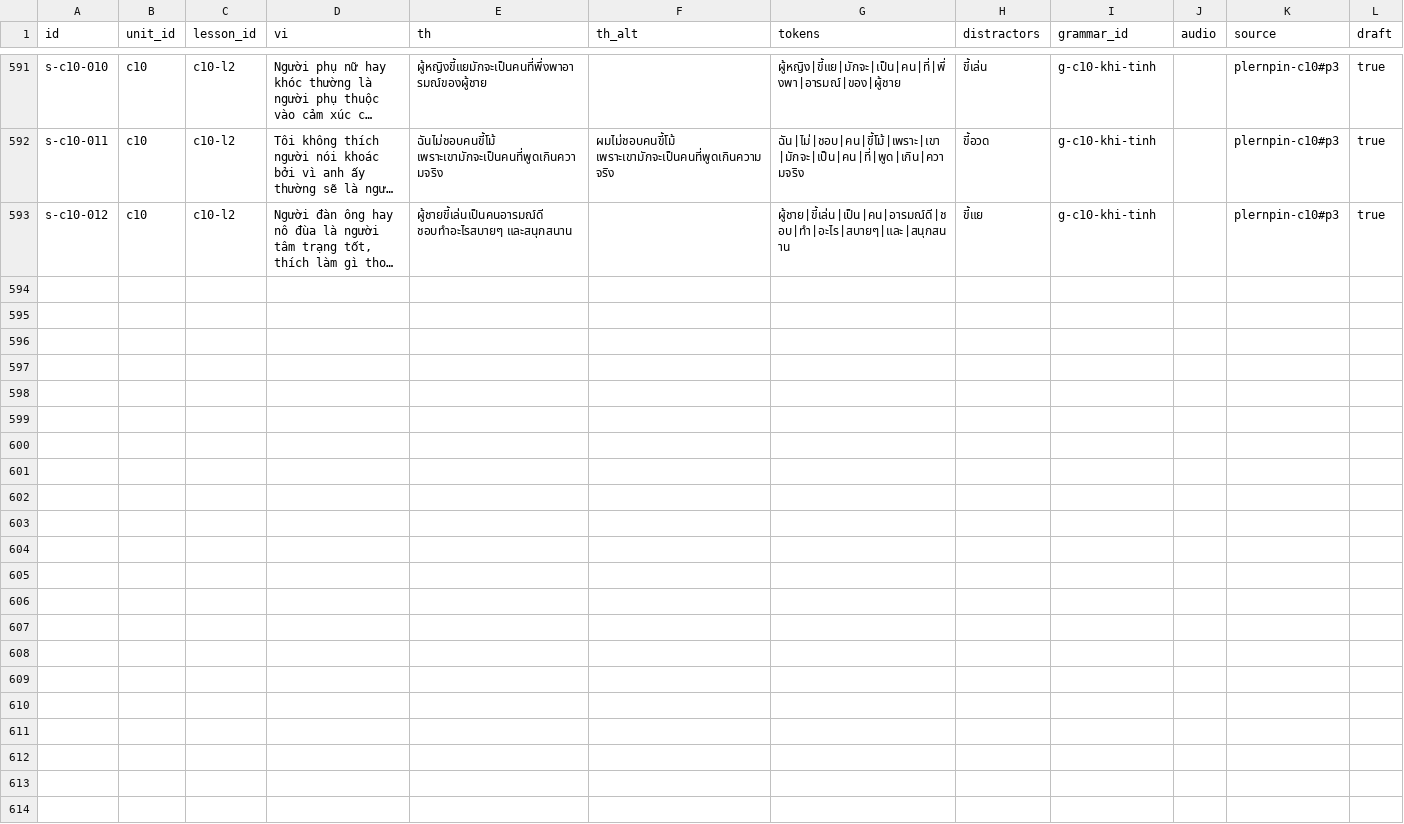
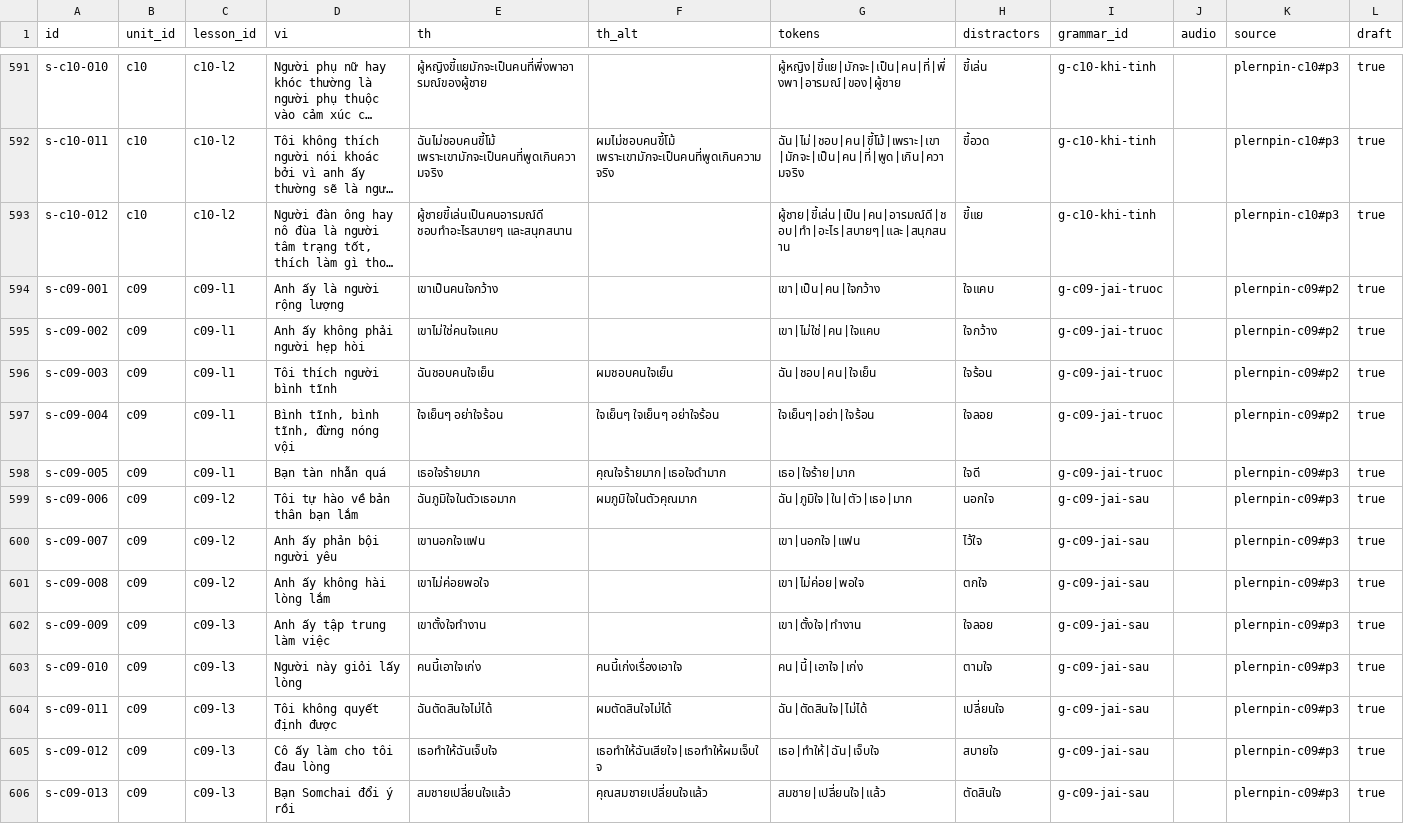
Before and after one commit to DoMinhChien/hoc-thai-cung-nom, a CSV file: content/sentences.csv, drawn as a sheet; only a part is shown, gaps mark what is left out; long unchanged cells end in …; the diff names each change by its address in the sheet, - before the commit and + after, or states it on an @@ line.

```diff
--- a/content/sentences.csv
+++ b/content/sentences.csv
+row 594: s-c09-001 | c09 | c09-l1 | Anh ấy là người rộng lượng | เขาเป็นคนใจกว้าง |  | เขา|เป็น|คน|ใจกว้าง | ใจแคบ | g-c09-jai-truoc |  | plernpin-c09#p2 | true
+row 595: s-c09-002 | c09 | c09-l1 | Anh ấy không phải người hẹp hòi | เขาไม่ใช่คนใจแคบ |  | เขา|ไม่ใช่|คน|ใจแคบ | ใจกว้าง | g-c09-jai-truoc |  | plernpin-c09#p2 | true
+row 596: s-c09-003 | c09 | c09-l1 | Tôi thích người bình tĩnh | ฉันชอบคนใจเย็น | ผมชอบคนใจเย็น | ฉัน|ชอบ|คน|ใจเย็น | ใจร้อน | g-c09-jai-truoc |  | plernpin-c09#p2 | true
+row 597: s-c09-004 | c09 | c09-l1 | Bình tĩnh, bình tĩnh, đừng nóng vội | ใจเย็นๆ อย่าใจร้อน | ใจเย็นๆ ใจเย็นๆ อย่าใจร้อน | ใจเย็นๆ|อย่า|ใจร้อน | ใจลอย | g-c09-jai-truoc |  | plernpin-c09#p2 | true
+row 598: s-c09-005 | c09 | c09-l1 | Bạn tàn nhẫn quá | เธอใจร้ายมาก | คุณใจร้ายมาก|เธอใจดำมาก | เธอ|ใจร้าย|มาก | ใจดี | g-c09-jai-truoc |  | plernpin-c09#p3 | true
+row 599: s-c09-006 | c09 | c09-l2 | Tôi tự hào về bản thân bạn lắm | ฉันภูมิใจในตัวเธอมาก | ผมภูมิใจในตัวคุณมาก | ฉัน|ภูมิใจ|ใน|ตัว|เธอ|มาก | นอกใจ | g-c09-jai-sau |  | plernpin-c09#p3 | true
+row 600: s-c09-007 | c09 | c09-l2 | Anh ấy phản bội người yêu | เขานอกใจแฟน |  | เขา|นอกใจ|แฟน | ไว้ใจ | g-c09-jai-sau |  | plernpin-c09#p3 | true
+row 601: s-c09-008 | c09 | c09-l2 | Anh ấy không hài lòng lắm | เขาไม่ค่อยพอใจ |  | เขา|ไม่ค่อย|พอใจ | ตกใจ | g-c09-jai-sau |  | plernpin-c09#p3 | true
+row 602: s-c09-009 | c09 | c09-l3 | Anh ấy tập trung làm việc | เขาตั้งใจทำงาน |  | เขา|ตั้งใจ|ทำงาน | ใจลอย | g-c09-jai-sau |  | plernpin-c09#p3 | true
+row 603: s-c09-010 | c09 | c09-l3 | Người này giỏi lấy lòng | คนนี้เอาใจเก่ง | คนนี้เก่งเรื่องเอาใจ | คน|นี้|เอาใจ|เก่ง | ตามใจ | g-c09-jai-sau |  | plernpin-c09#p3 | true
+row 604: s-c09-011 | c09 | c09-l3 | Tôi không quyết định được | ฉันตัดสินใจไม่ได้ | ผมตัดสินใจไม่ได้ | ฉัน|ตัดสินใจ|ไม่ได้ | เปลี่ยนใจ | g-c09-jai-sau |  | plernpin-c09#p3 | true
+row 605: s-c09-012 | c09 | c09-l3 | Cô ấy làm cho tôi đau lòng | เธอทำให้ฉันเจ็บใจ | เธอทำให้ฉันเสียใจ|เธอทำให้ผมเจ็บใจ | เธอ|ทำให้|ฉัน|เจ็บใจ | สบายใจ | g-c09-jai-sau |  | plernpin-c09#p3 | true
+row 606: s-c09-013 | c09 | c09-l3 | Bạn Somchai đổi ý rồi | สมชายเปลี่ยนใจแล้ว | คุณสมชายเปลี่ยนใจแล้ว | สมชาย|เปลี่ยนใจ|แล้ว | ตัดสินใจ | g-c09-jai-sau |  | plernpin-c09#p3 | true
```
Also changed, not shown: content/lessons.csv, content/units.csv, 3 other files.
